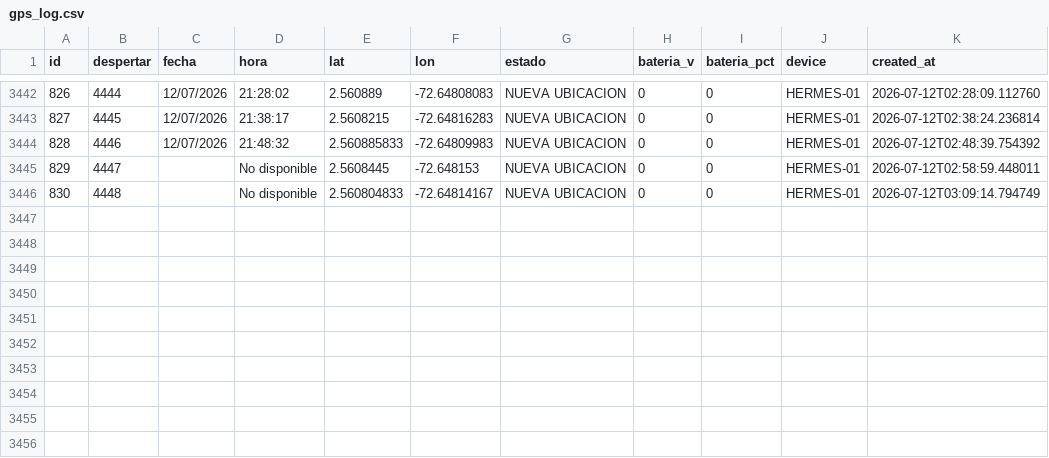
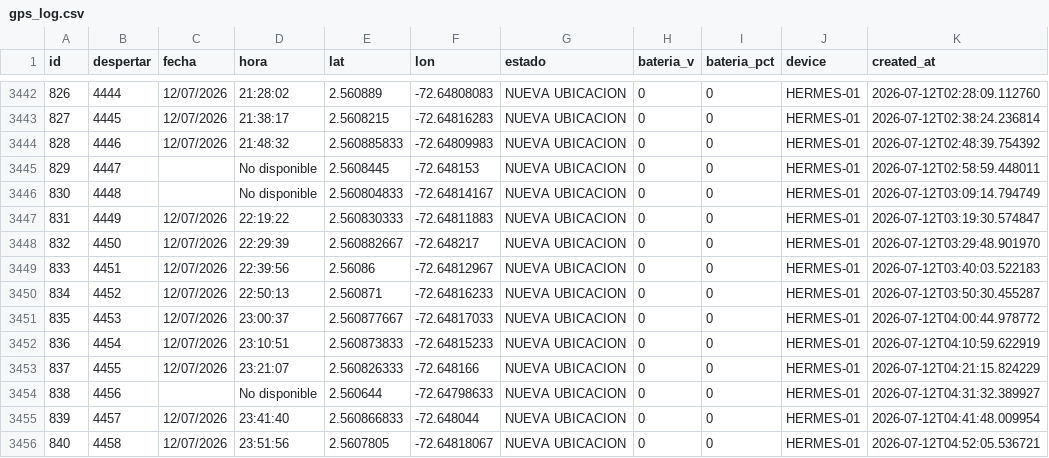
Before and after one commit to jhonlopez38/pruebas, a CSV file: static/files/gps_log.csv, drawn as a sheet; only a part is shown, gaps mark what is left out.

Commit message:
CSV update

```diff
--- a/static/files/gps_log.csv
+++ b/static/files/gps_log.csv
@@ -3446 +3446,11 @@ id,despertar,fecha,hora,lat,lon,estado,bateria_v,bateria_pct,device,created_at
 830,4448,,No disponible,2.560804833,-72.64814167,NUEVA UBICACION,0,0,HERMES-01,2026-07-12T03:09:14.794749
+831,4449,12/07/2026,22:19:22,2.560830333,-72.64811883,NUEVA UBICACION,0,0,HERMES-01,2026-07-12T03:19:30.574847
+832,4450,12/07/2026,22:29:39,2.560882667,-72.648217,NUEVA UBICACION,0,0,HERMES-01,2026-07-12T03:29:48.901970
+833,4451,12/07/2026,22:39:56,2.56086,-72.64812967,NUEVA UBICACION,0,0,HERMES-01,2026-07-12T03:40:03.522183
+834,4452,12/07/2026,22:50:13,2.560871,-72.64816233,NUEVA UBICACION,0,0,HERMES-01,2026-07-12T03:50:30.455287
+835,4453,12/07/2026,23:00:37,2.560877667,-72.64817033,NUEVA UBICACION,0,0,HERMES-01,2026-07-12T04:00:44.978772
+836,4454,12/07/2026,23:10:51,2.560873833,-72.64815233,NUEVA UBICACION,0,0,HERMES-01,2026-07-12T04:10:59.622919
+837,4455,12/07/2026,23:21:07,2.560826333,-72.648166,NUEVA UBICACION,0,0,HERMES-01,2026-07-12T04:21:15.824229
+838,4456,,No disponible,2.560644,-72.64798633,NUEVA UBICACION,0,0,HERMES-01,2026-07-12T04:31:32.389927
+839,4457,12/07/2026,23:41:40,2.560866833,-72.648044,NUEVA UBICACION,0,0,HERMES-01,2026-07-12T04:41:48.009954
+840,4458,12/07/2026,23:51:56,2.5607805,-72.64818067,NUEVA UBICACION,0,0,HERMES-01,2026-07-12T04:52:05.536721
```
